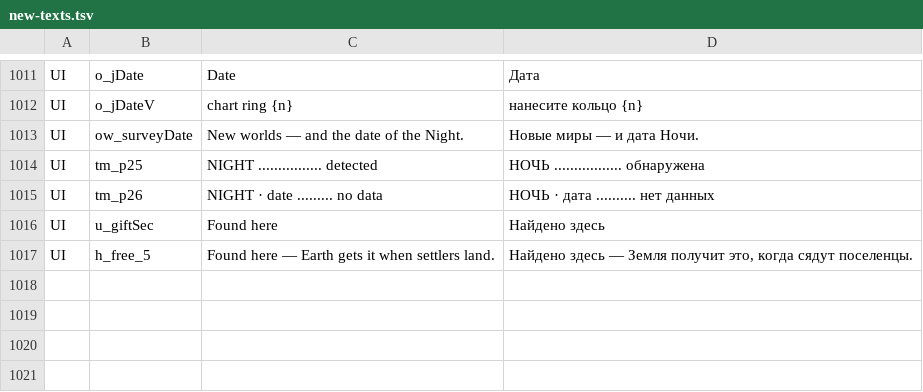
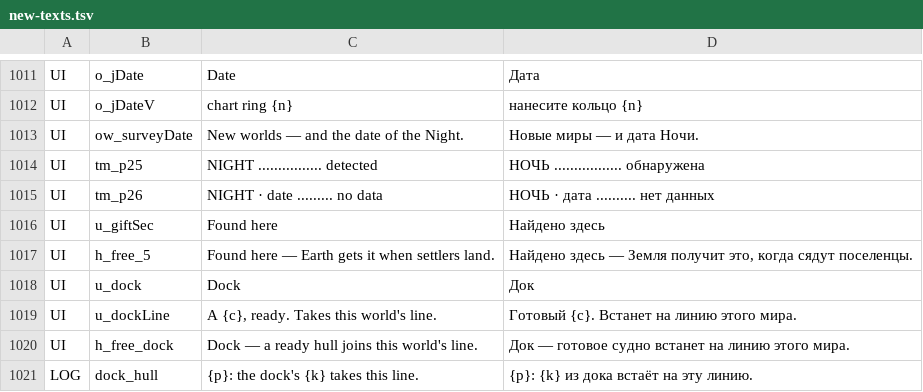
Before and after one commit to bakenton/last-berth, a TSV file: work/new-texts.tsv, drawn as a sheet; only a part is shown, gaps mark what is left out.

```diff
--- a/work/new-texts.tsv
+++ b/work/new-texts.tsv
@@ -1017 +1017,5 @@ UI	u_giftSec	Found here	Найдено здесь
 UI	h_free_5	Found here — Earth gets it when settlers land.	Найдено здесь — Земля получит это, когда сядут поселенцы.
+UI	u_dock	Dock	Док
+UI	u_dockLine	A {c}, ready. Takes this world's line.	Готовый {c}. Встанет на линию этого мира.
+UI	h_free_dock	Dock — a ready hull joins this world's line.	Док — готовое судно встанет на линию этого мира.
+LOG	dock_hull	{p}: the dock's {k} takes this line.	{p}: {k} из дока встаёт на эту линию.
```
Also changed, not shown: 24 other files.
